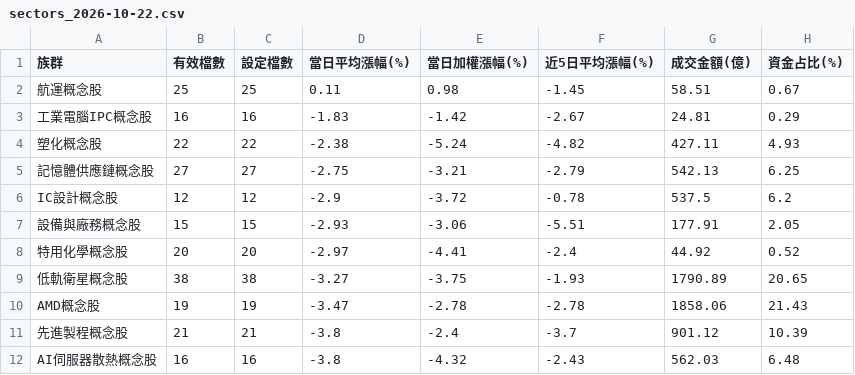
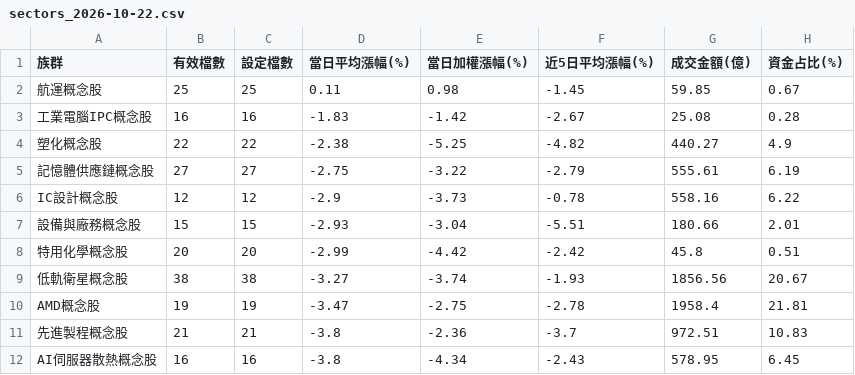
Before and after one commit to jasonlin777/-tw-stock-dashboard, a CSV file: output/sectors_2026-10-22.csv, drawn as a sheet; only a part is shown; the diff covers the shown part only.

```diff
--- a/output/sectors_2026-10-22.csv
+++ b/output/sectors_2026-10-22.csv
@@ -1,12 +1,12 @@
 族群,有效檔數,設定檔數,當日平均漲幅(%),當日加權漲幅(%),近5日平均漲幅(%),成交金額(億),資金占比(%)
-航運概念股,25,25,0.11,0.98,-1.45,58.51,0.67
-工業電腦IPC概念股,16,16,-1.83,-1.42,-2.67,24.81,0.29
-塑化概念股,22,22,-2.38,-5.24,-4.82,427.11,4.93
-記憶體供應鏈概念股,27,27,-2.75,-3.21,-2.79,542.13,6.25
-IC設計概念股,12,12,-2.9,-3.72,-0.78,537.5,6.2
-設備與廠務概念股,15,15,-2.93,-3.06,-5.51,177.91,2.05
-特用化學概念股,20,20,-2.97,-4.41,-2.4,44.92,0.52
-低軌衛星概念股,38,38,-3.27,-3.75,-1.93,1790.89,20.65
-AMD概念股,19,19,-3.47,-2.78,-2.78,1858.06,21.43
-先進製程概念股,21,21,-3.8,-2.4,-3.7,901.12,10.39
-AI伺服器散熱概念股,16,16,-3.8,-4.32,-2.43,562.03,6.48
+航運概念股,25,25,0.11,0.98,-1.45,59.85,0.67
+工業電腦IPC概念股,16,16,-1.83,-1.42,-2.67,25.08,0.28
+塑化概念股,22,22,-2.38,-5.25,-4.82,440.27,4.9
+記憶體供應鏈概念股,27,27,-2.75,-3.22,-2.79,555.61,6.19
+IC設計概念股,12,12,-2.9,-3.73,-0.78,558.16,6.22
+設備與廠務概念股,15,15,-2.93,-3.04,-5.51,180.66,2.01
+特用化學概念股,20,20,-2.99,-4.42,-2.42,45.8,0.51
+低軌衛星概念股,38,38,-3.27,-3.74,-1.93,1856.56,20.67
+AMD概念股,19,19,-3.47,-2.75,-2.78,1958.4,21.81
+先進製程概念股,21,21,-3.8,-2.36,-3.7,972.51,10.83
+AI伺服器散熱概念股,16,16,-3.8,-4.34,-2.43,578.95,6.45
```
Also changed, not shown: 45 edited cells elsewhere in this file, output/history.csv, output/sectors_latest.csv, 2 other files.
